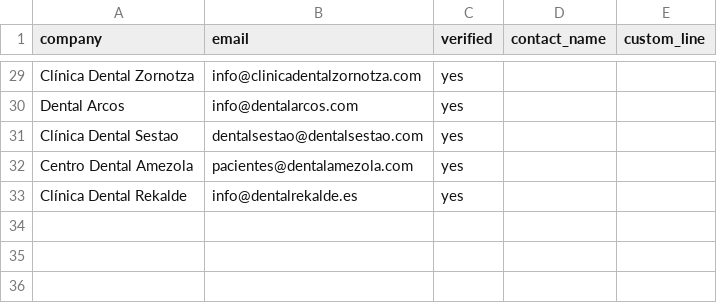
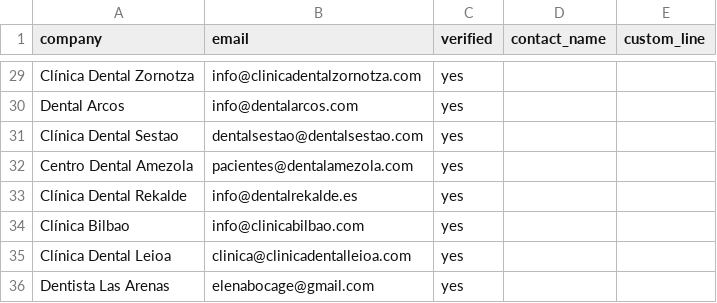
Before and after one commit to Eraldia/eraldia-web, a CSV file: tools/outreach-dentistas.csv, drawn as a sheet; only a part is shown, gaps mark what is left out; the diff names each change by its address in the sheet, - before the commit and + after, or states it on an @@ line.

```diff
--- a/tools/outreach-dentistas.csv
+++ b/tools/outreach-dentistas.csv
+row 34: Clínica Bilbao | info@clinicabilbao.com | yes
+row 35: Clínica Dental Leioa | clinica@clinicadentalleioa.com | yes
+row 36: Dentista Las Arenas | elenabocage@gmail.com | yes
```
